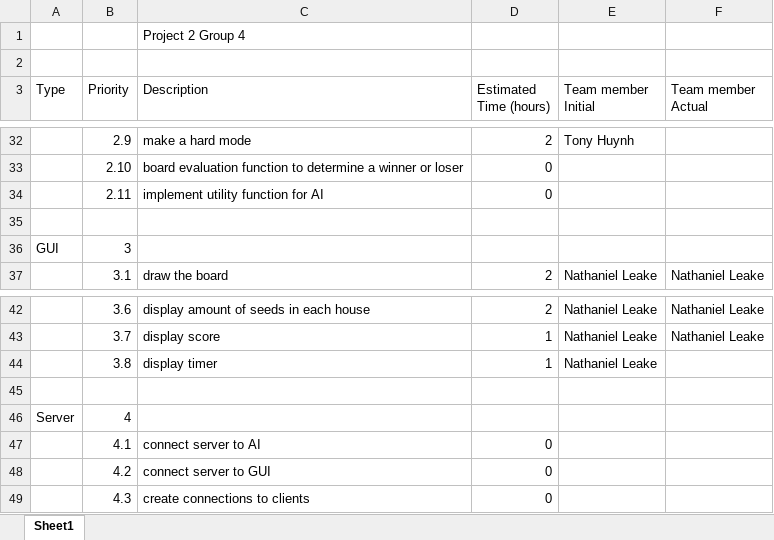
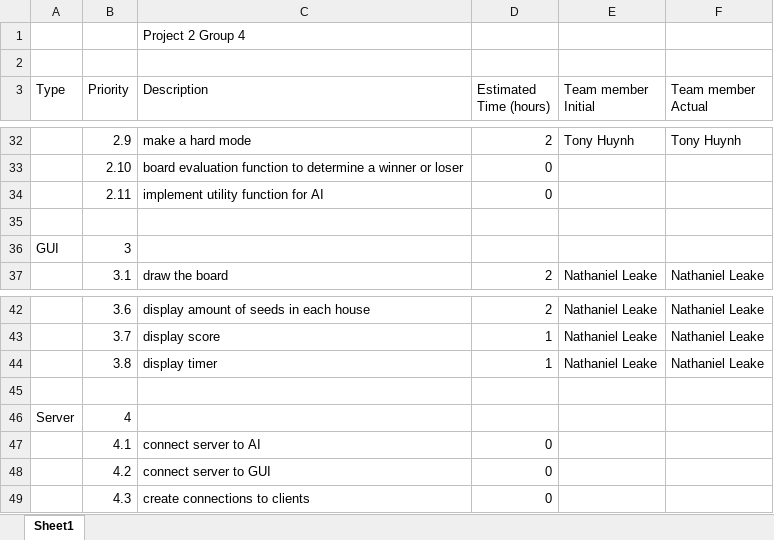
Before and after one commit to EvModder/CSCE-315-KalahGame, an Excel workbook: SCRUM Files/Sprint 2 Backlog.xlsx, sheet Sheet1, drawn as a sheet; only a part is shown, gaps mark what is left out; values as stored, in another font and other column widths than the file's, no borders; the diff covers the shown part only; the diff names each change by its address in the sheet, - before the commit and + after, or states it on an @@ line.

```diff
--- a/SCRUM Files/Sprint 2 Backlog.xlsx (sheet Sheet1)
+++ b/SCRUM Files/Sprint 2 Backlog.xlsx (sheet Sheet1)
-F32 (Team member Actual): (empty)
+F32 (Team member Actual): Tony Huynh
-F44 (Team member Actual): (empty)
+F44 (Team member Actual): Nathaniel Leake
```
Also changed, not shown: 28 edited cells elsewhere in this sheet, SCRUM Files/Sprint 2 Burndown Chart.xlsx, 5 other files.
